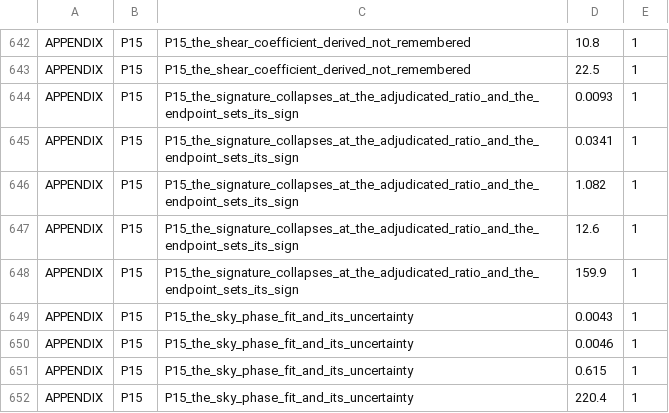
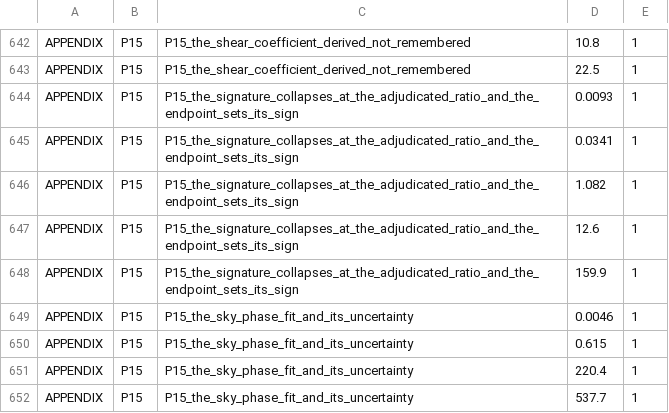
Before and after one commit to daryljanzen/shadow-of-existence, a TSV file: corpus/figure_pin_baseline.tsv, drawn as a sheet; only a part is shown, gaps mark what is left out; the shorter side is filled out with more unchanged rows; the diff names each change by its address in the sheet, - before the commit and + after, or states it on an @@ line.

```diff
--- a/corpus/figure_pin_baseline.tsv
+++ b/corpus/figure_pin_baseline.tsv
-row 649: APPENDIX | P15 | P15_the_sky_phase_fit_and_its_uncertainty | 0.0043 | 1
```
Also changed, not shown: 3 other files.
